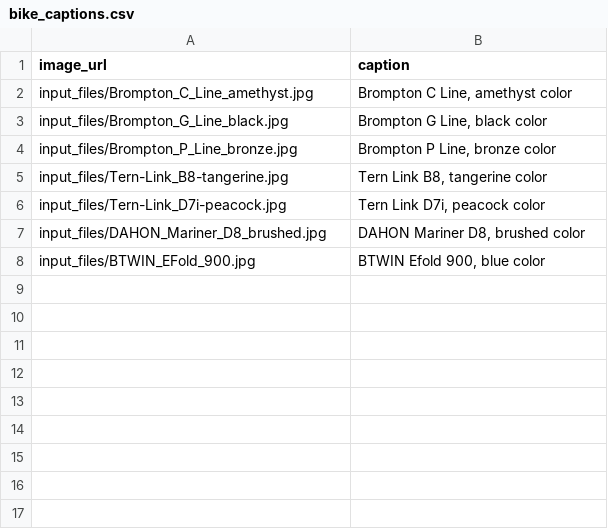
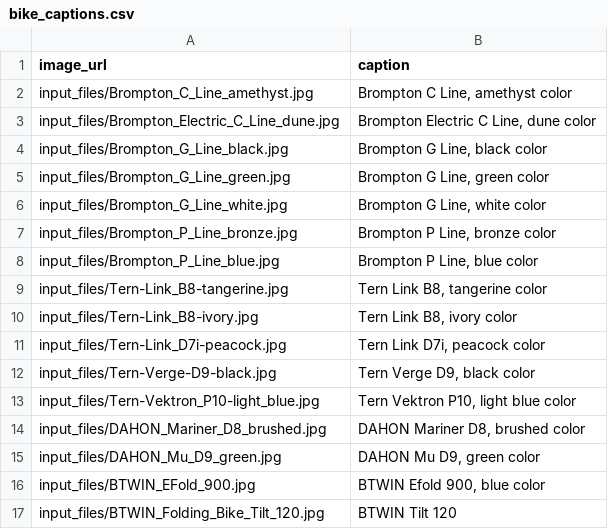
Before and after one commit to hfyee/iti123_project, a CSV file: bike_captions.csv, drawn as a sheet.

Commit message:
update

```diff
--- a/bike_captions.csv
+++ b/bike_captions.csv
@@ -2,7 +2,16 @@
 input_files/Brompton_C_Line_amethyst.jpg,"Brompton C Line, amethyst color"
+input_files/Brompton_Electric_C_Line_dune.jpg,"Brompton Electric C Line, dune color"
 input_files/Brompton_G_Line_black.jpg,"Brompton G Line, black color"
+input_files/Brompton_G_Line_green.jpg,"Brompton G Line, green color"
+input_files/Brompton_G_Line_white.jpg,"Brompton G Line, white color"
 input_files/Brompton_P_Line_bronze.jpg,"Brompton P Line, bronze color"
+input_files/Brompton_P_Line_blue.jpg,"Brompton P Line, blue color"
 input_files/Tern-Link_B8-tangerine.jpg,"Tern Link B8, tangerine color"
+input_files/Tern-Link_B8-ivory.jpg,"Tern Link B8, ivory color"
 input_files/Tern-Link_D7i-peacock.jpg,"Tern Link D7i, peacock color"
+input_files/Tern-Verge-D9-black.jpg,"Tern Verge D9, black color"
+input_files/Tern-Vektron_P10-light_blue.jpg,"Tern Vektron P10, light blue color"
 input_files/DAHON_Mariner_D8_brushed.jpg,"DAHON Mariner D8, brushed color"
+input_files/DAHON_Mu_D9_green.jpg,"DAHON Mu D9, green color"
 input_files/BTWIN_EFold_900.jpg,"BTWIN Efold 900, blue color"
+input_files/BTWIN_Folding_Bike_Tilt_120.jpg,"BTWIN Tilt 120"
```
